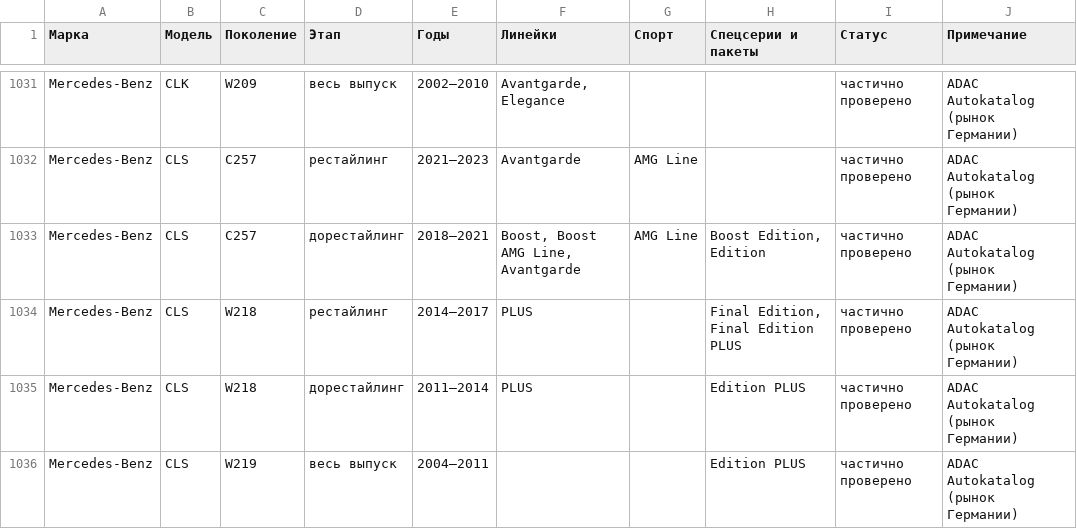
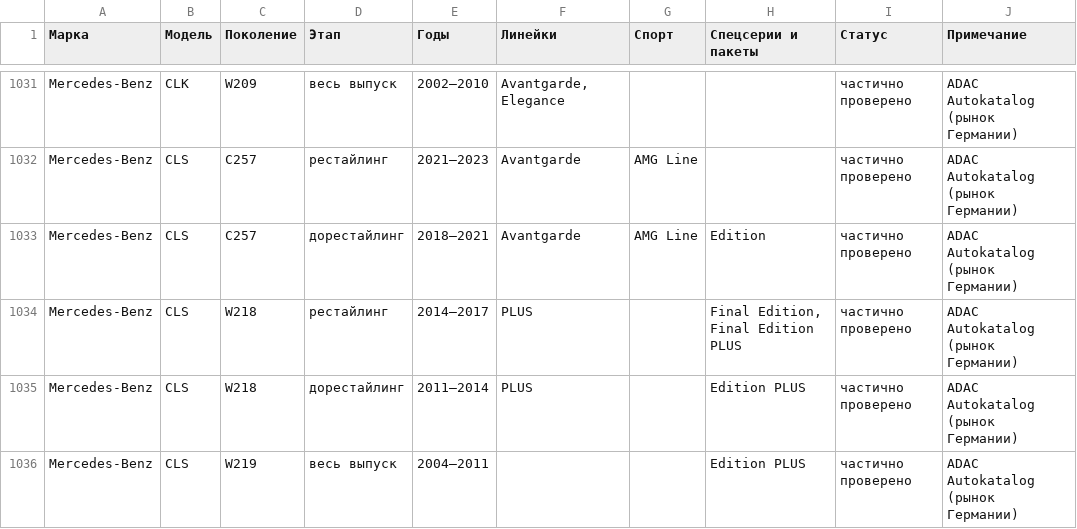
Before and after one commit to belovn1999-rgb/ag-it-project, a CSV file: data/model-trims.csv, drawn as a sheet; only a part is shown, gaps mark what is left out; the diff names each change by its address in the sheet, - before the commit and + after, or states it on an @@ line.

```diff
--- a/data/model-trims.csv
+++ b/data/model-trims.csv
-F1033 (Линейки): Boost, Boost AMG Line, Avantgarde
+F1033 (Линейки): Avantgarde
-H1033 (Спецсерии и пакеты): Boost Edition, Edition
+H1033 (Спецсерии и пакеты): Edition
```
Also changed, not shown: 9 other files.
